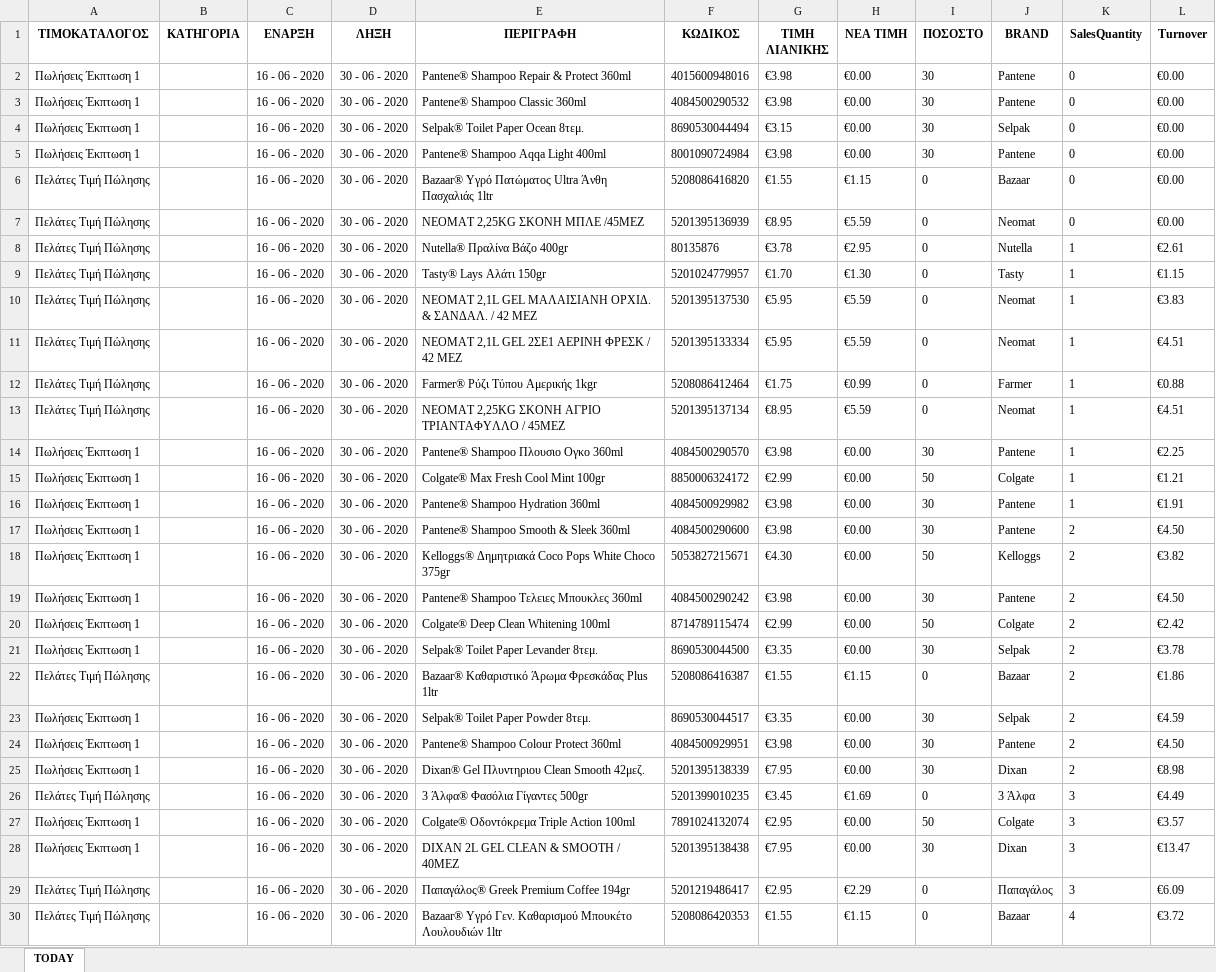
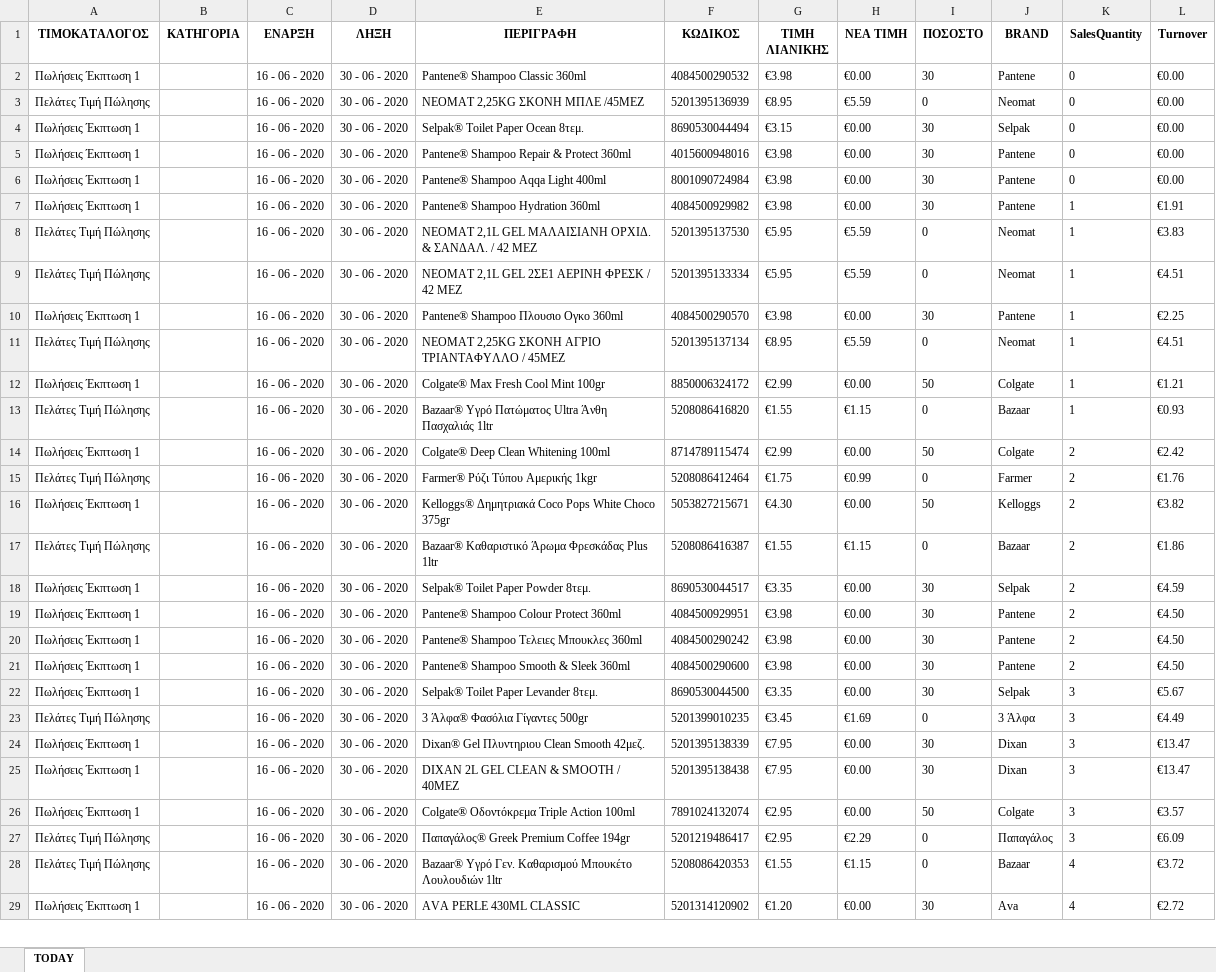
Before and after one commit to gitter-badger/Elounda_Market, an Excel workbook: A_DAILY_ΠΟΡΕΙΑ_ΤΙΜΟΚΑΤΑΛΟΓΟΥ_ΠΩΛΗΣΕΩΝ/excel/15.xlsx, sheet TODAY, drawn as a sheet; only a part is shown; the shorter side is filled out with more unchanged rows; values as stored, in another font and other column widths than the file's, no borders; conditional formats not drawn; removed rows and columns are numbered as before the commit, all else as after; the diff covers the shown part only; the diff names each change by its address in the sheet, - before the commit and + after, or states it on an @@ line.

```diff
--- a/A_DAILY_ΠΟΡΕΙΑ_ΤΙΜΟΚΑΤΑΛΟΓΟΥ_ΠΩΛΗΣΕΩΝ/excel/15.xlsx (sheet TODAY)
+++ b/A_DAILY_ΠΟΡΕΙΑ_ΤΙΜΟΚΑΤΑΛΟΓΟΥ_ΠΩΛΗΣΕΩΝ/excel/15.xlsx (sheet TODAY)
@@ row 3 moved to row 2: Πωλήσεις Έκπτωση 1 @@
@@ row 7 moved to row 3: Πελάτες Τιμή Πώλησης @@
-row 6: Πελάτες Τιμή Πώλησης |  | 16 - 06 - 2020 | 30 - 06 - 2020 | Bazaar® Υγρό Πατώματος Ultra Άνθη Πασχαλιάς 1ltr | 5208086416820 | €1.55 | €1.15 | 0 | Bazaar | 0 | €0.00
-row 8: Πελάτες Τιμή Πώλησης |  | 16 - 06 - 2020 | 30 - 06 - 2020 | Nutella® Πραλίνα Βάζο 400gr | 80135876 | €3.78 | €2.95 | 0 | Nutella | 1 | €2.61
-row 9: Πελάτες Τιμή Πώλησης |  | 16 - 06 - 2020 | 30 - 06 - 2020 | Tasty® Lays Αλάτι 150gr | 5201024779957 | €1.70 | €1.30 | 0 | Tasty | 1 | €1.15
@@ row 16 moved to row 7: Πωλήσεις Έκπτωση 1 @@
-row 12: Πελάτες Τιμή Πώλησης |  | 16 - 06 - 2020 | 30 - 06 - 2020 | Farmer® Ρύζι Τύπου Αμερικής 1kgr | 5208086412464 | €1.75 | €0.99 | 0 | Farmer | 1 | €0.88
@@ row 14 moved to row 10: Πωλήσεις Έκπτωση 1 @@
+row 13: Πελάτες Τιμή Πώλησης |  | 16 - 06 - 2020 | 30 - 06 - 2020 | Bazaar® Υγρό Πατώματος Ultra Άνθη Πασχαλιάς 1ltr | 5208086416820 | €1.55 | €1.15 | 0 | Bazaar | 1 | €0.93
@@ row 20 moved to row 14: Πωλήσεις Έκπτωση 1 @@
+row 15: Πελάτες Τιμή Πώλησης |  | 16 - 06 - 2020 | 30 - 06 - 2020 | Farmer® Ρύζι Τύπου Αμερικής 1kgr | 5208086412464 | €1.75 | €0.99 | 0 | Farmer | 2 | €1.76
-row 19: Πωλήσεις Έκπτωση 1 |  | 16 - 06 - 2020 | 30 - 06 - 2020 | Pantene® Shampoo Τελειες Μπουκλες 360ml | 4084500290242 | €3.98 | €0.00 | 30 | Pantene | 2 | €4.50
-row 21: Πωλήσεις Έκπτωση 1 |  | 16 - 06 - 2020 | 30 - 06 - 2020 | Selpak® Toilet Paper Levander 8τεμ. | 8690530044500 | €3.35 | €0.00 | 30 | Selpak | 2 | €3.78
-E20 (ΠΕΡΙΓΡΑΦΗ): Dixan® Gel Πλυντηριου Clean Smooth 42μεζ.
+E20 (ΠΕΡΙΓΡΑΦΗ): Pantene® Shampoo Τελειες Μπουκλες 360ml
-F20 (ΚΩΔΙΚΟΣ): 5201395138339
+F20 (ΚΩΔΙΚΟΣ): 4084500290242
-G20 (ΤΙΜΗ ΛΙΑΝΙΚΗΣ): €7.95
+G20 (ΤΙΜΗ ΛΙΑΝΙΚΗΣ): €3.98
-J20 (BRAND): Dixan
+J20 (BRAND): Pantene
-L20 (Turnover): €8.98
+L20 (Turnover): €4.50
@@ row 17 moved to row 21: Πωλήσεις Έκπτωση 1 @@
+row 22: Πωλήσεις Έκπτωση 1 |  | 16 - 06 - 2020 | 30 - 06 - 2020 | Selpak® Toilet Paper Levander 8τεμ. | 8690530044500 | €3.35 | €0.00 | 30 | Selpak | 3 | €5.67
+row 24: Πωλήσεις Έκπτωση 1 |  | 16 - 06 - 2020 | 30 - 06 - 2020 | Dixan® Gel Πλυντηριου Clean Smooth 42μεζ. | 5201395138339 | €7.95 | €0.00 | 30 | Dixan | 3 | €13.47
@@ row 28 moved to row 25: Πωλήσεις Έκπτωση 1 @@
```
Also changed, not shown: 3 added rows, 1 removed row and 4 edited cells elsewhere in this sheet, 11 other files.
